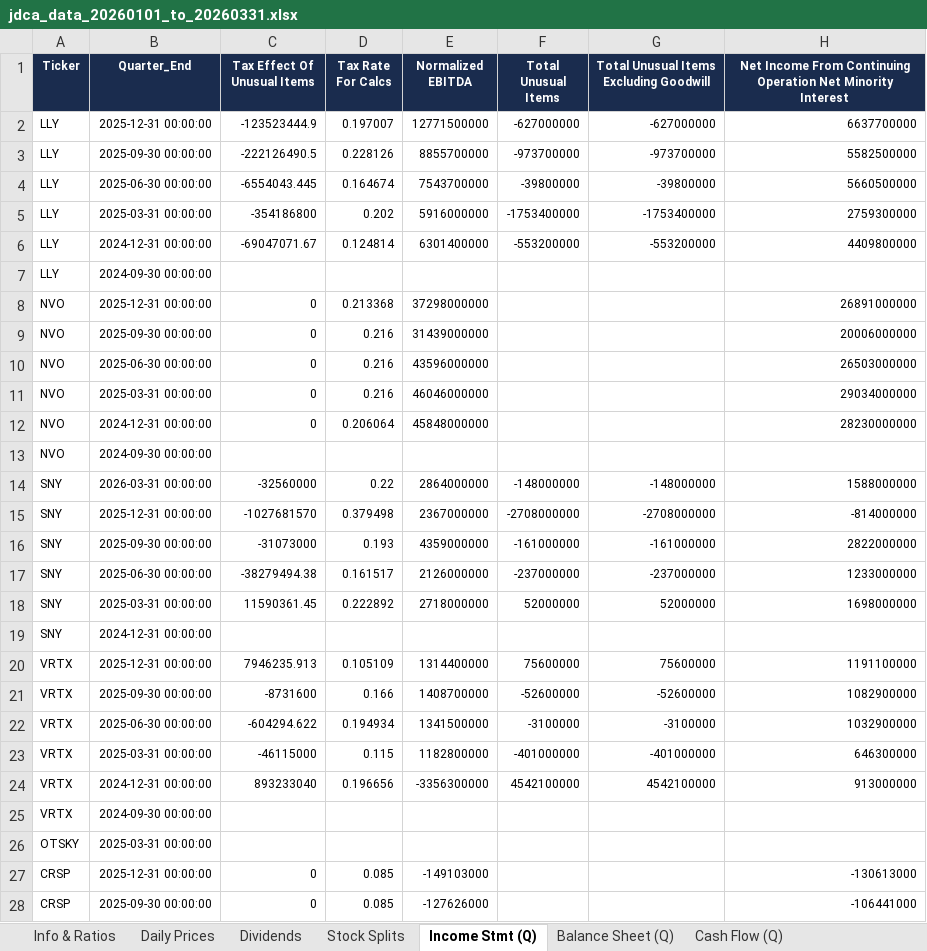
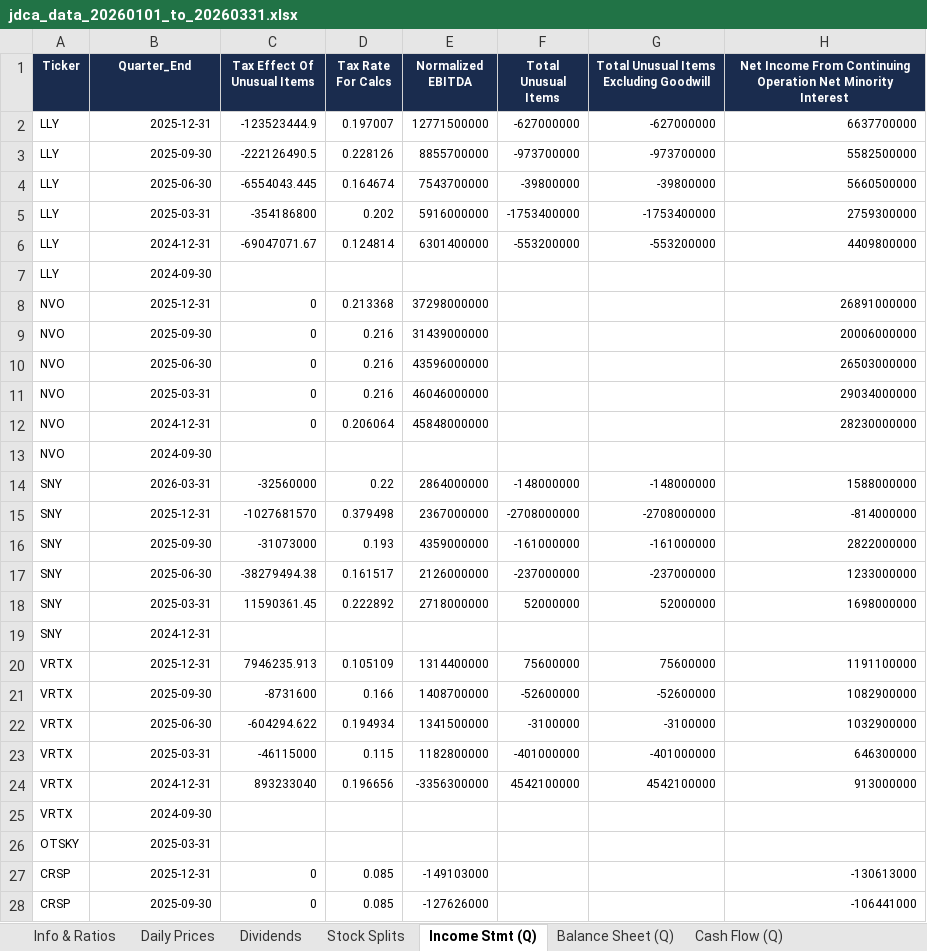
Before and after one commit to leomckenna/jdca-portfolio, an Excel workbook: jdca_data_20260101_to_20260331.xlsx, sheet Income Stmt (Q), drawn as a sheet; only a part is shown; values as stored, in another font and other column widths than the file's, no borders; the diff covers the shown part only; the diff names each change by its address in the sheet, - before the commit and + after, or states it on an @@ line.

```diff
--- a/jdca_data_20260101_to_20260331.xlsx (sheet Income Stmt (Q))
+++ b/jdca_data_20260101_to_20260331.xlsx (sheet Income Stmt (Q))
-B2 (Quarter_End): 2025-12-31 00:00:00
+B2 (Quarter_End): 2025-12-31
-B3 (Quarter_End): 2025-09-30 00:00:00
+B3 (Quarter_End): 2025-09-30
-B4 (Quarter_End): 2025-06-30 00:00:00
+B4 (Quarter_End): 2025-06-30
-B5 (Quarter_End): 2025-03-31 00:00:00
+B5 (Quarter_End): 2025-03-31
-B6 (Quarter_End): 2024-12-31 00:00:00
+B6 (Quarter_End): 2024-12-31
-B7 (Quarter_End): 2024-09-30 00:00:00
+B7 (Quarter_End): 2024-09-30
-B8 (Quarter_End): 2025-12-31 00:00:00
+B8 (Quarter_End): 2025-12-31
-B9 (Quarter_End): 2025-09-30 00:00:00
+B9 (Quarter_End): 2025-09-30
-B10 (Quarter_End): 2025-06-30 00:00:00
+B10 (Quarter_End): 2025-06-30
-B11 (Quarter_End): 2025-03-31 00:00:00
+B11 (Quarter_End): 2025-03-31
-B12 (Quarter_End): 2024-12-31 00:00:00
+B12 (Quarter_End): 2024-12-31
-B13 (Quarter_End): 2024-09-30 00:00:00
+B13 (Quarter_End): 2024-09-30
-B14 (Quarter_End): 2026-03-31 00:00:00
+B14 (Quarter_End): 2026-03-31
-B15 (Quarter_End): 2025-12-31 00:00:00
+B15 (Quarter_End): 2025-12-31
-B16 (Quarter_End): 2025-09-30 00:00:00
+B16 (Quarter_End): 2025-09-30
-B17 (Quarter_End): 2025-06-30 00:00:00
+B17 (Quarter_End): 2025-06-30
-B18 (Quarter_End): 2025-03-31 00:00:00
+B18 (Quarter_End): 2025-03-31
-B19 (Quarter_End): 2024-12-31 00:00:00
+B19 (Quarter_End): 2024-12-31
-B20 (Quarter_End): 2025-12-31 00:00:00
+B20 (Quarter_End): 2025-12-31
-B21 (Quarter_End): 2025-09-30 00:00:00
+B21 (Quarter_End): 2025-09-30
-B22 (Quarter_End): 2025-06-30 00:00:00
+B22 (Quarter_End): 2025-06-30
-B23 (Quarter_End): 2025-03-31 00:00:00
+B23 (Quarter_End): 2025-03-31
-B24 (Quarter_End): 2024-12-31 00:00:00
+B24 (Quarter_End): 2024-12-31
-B25 (Quarter_End): 2024-09-30 00:00:00
+B25 (Quarter_End): 2024-09-30
-B26 (Quarter_End): 2025-03-31 00:00:00
+B26 (Quarter_End): 2025-03-31
-B27 (Quarter_End): 2025-12-31 00:00:00
+B27 (Quarter_End): 2025-12-31
-B28 (Quarter_End): 2025-09-30 00:00:00
+B28 (Quarter_End): 2025-09-30
```
Also changed, not shown: 80 edited cells elsewhere in this sheet, sheet Daily Prices, sheet Info & Ratios, sheet Balance Sheet (Q), sheet Cash Flow (Q), sheet Dividends, 1 other file.
